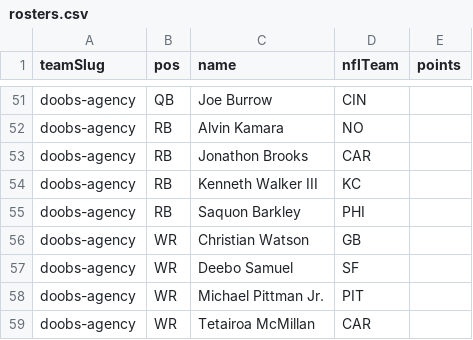
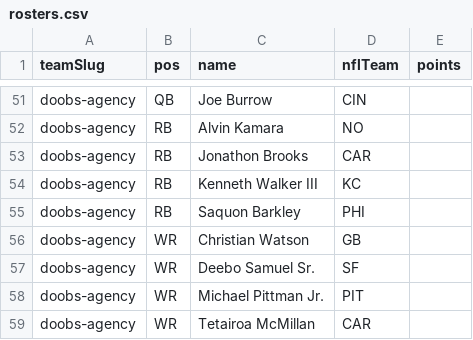
Before and after one commit to Scav-game/MakeFantasyGreatAgain, a CSV file: data/rosters.csv, drawn as a sheet; only a part is shown, gaps mark what is left out.

Commit message:
Auto-sync rosters from ESPN 2026-08-06

```diff
--- a/data/rosters.csv
+++ b/data/rosters.csv
@@ -56,3 +56,3 @@ doobs-agency,RB,Saquon Barkley,PHI,
 doobs-agency,WR,Christian Watson,GB,
-doobs-agency,WR,Deebo Samuel,SF,
+doobs-agency,WR,Deebo Samuel Sr.,SF,
 doobs-agency,WR,Michael Pittman Jr.,PIT,
```
Also changed, not shown: 1 other file.
